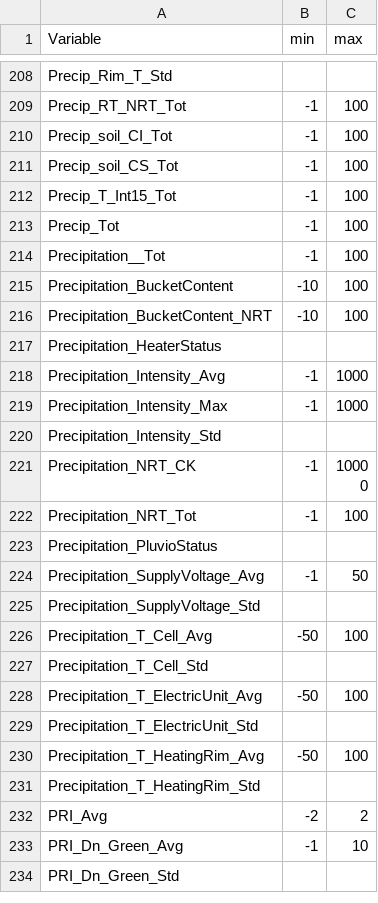
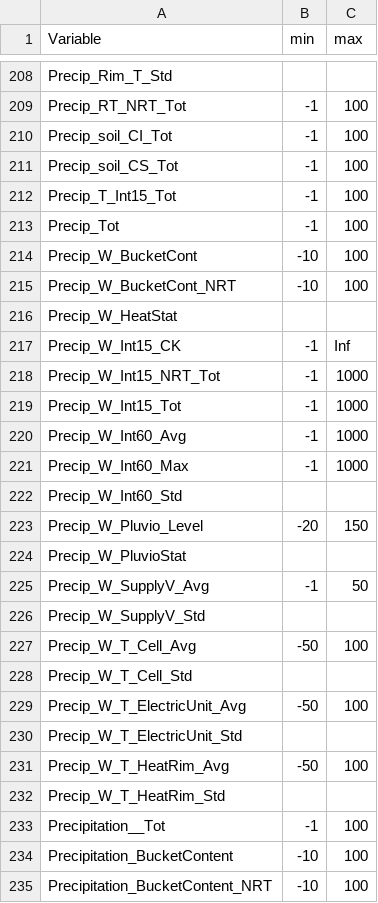
Before and after one commit to bridachristian/DataQualityCheckEuracAlpEnv, a CSV file: Data/Support_files/Range/Range.csv, drawn as a sheet; only a part is shown, gaps mark what is left out; the shorter side is filled out with more unchanged rows; the diff covers the shown part only; the diff names each change by its address in the sheet, - before the commit and + after, or states it on an @@ line.

```diff
--- a/Data/Support_files/Range/Range.csv
+++ b/Data/Support_files/Range/Range.csv
+row 214: Precip_W_BucketCont | -10 | 100
+row 215: Precip_W_BucketCont_NRT | -10 | 100
+row 216: Precip_W_HeatStat
+row 217: Precip_W_Int15_CK | -1 | Inf
+row 218: Precip_W_Int15_NRT_Tot | -1 | 1000
+row 219: Precip_W_Int15_Tot | -1 | 1000
+row 220: Precip_W_Int60_Avg | -1 | 1000
+row 221: Precip_W_Int60_Max | -1 | 1000
+row 222: Precip_W_Int60_Std
+row 223: Precip_W_Pluvio_Level | -20 | 150
+row 224: Precip_W_PluvioStat
+row 225: Precip_W_SupplyV_Avg | -1 | 50
+row 226: Precip_W_SupplyV_Std
+row 227: Precip_W_T_Cell_Avg | -50 | 100
+row 228: Precip_W_T_Cell_Std
+row 229: Precip_W_T_ElectricUnit_Avg | -50 | 100
+row 230: Precip_W_T_ElectricUnit_Std
+row 231: Precip_W_T_HeatRim_Avg | -50 | 100
+row 232: Precip_W_T_HeatRim_Std
```
Also changed, not shown: 4 added rows elsewhere in this file, 3 other files.
